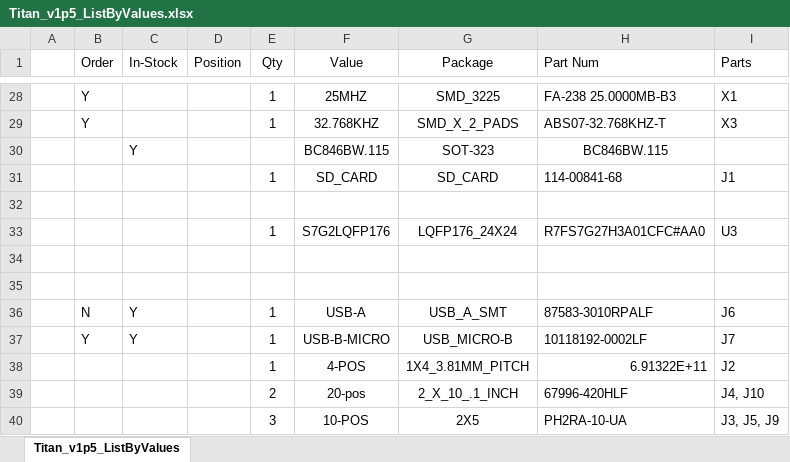
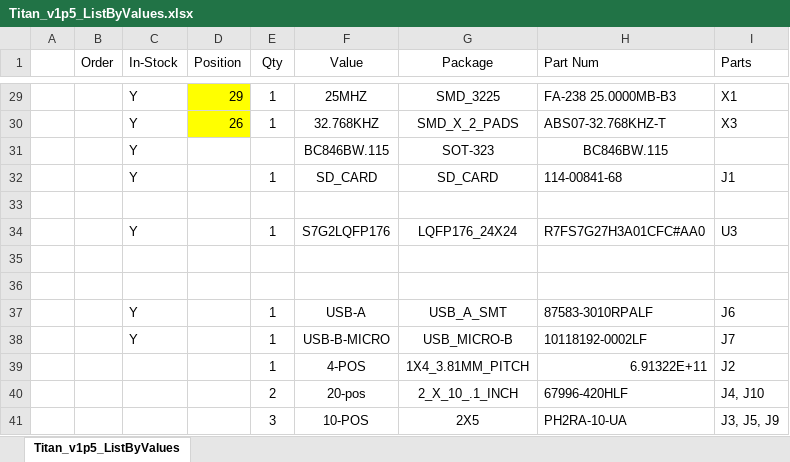
Before and after one commit to NYUAD-LabOps/32-bit-controller, an Excel workbook: S7G2_Titan/Titan_v1p5_ListByValues.xlsx, sheet Titan_v1p5_ListByValues, drawn as a sheet; only a part is shown, gaps mark what is left out; values as stored, in another font and other column widths than the file's, no borders; addresses are those after the commit; the diff covers the shown part only; the diff names each change by its address in the sheet, - before the commit and + after, or states it on an @@ line.

```diff
--- a/S7G2_Titan/Titan_v1p5_ListByValues.xlsx (sheet Titan_v1p5_ListByValues)
+++ b/S7G2_Titan/Titan_v1p5_ListByValues.xlsx (sheet Titan_v1p5_ListByValues)
-B29:B30 (Order): Y
+B29:B30 (Order): (empty)
-C29:C30 (In-Stock): (empty)
+C29:C30 (In-Stock): Y
-D29:D30 fill: none
+D29:D30 fill: #FFFF00
-D29 (Position): (empty)
+D29 (Position): 29
-D30 (Position): (empty)
+D30 (Position): 26
-C32 (In-Stock): (empty)
+C32 (In-Stock): Y
-C34 (In-Stock): (empty)
+C34 (In-Stock): Y
-B37 (Order): N
+B37 (Order): (empty)
-B38 (Order): Y
+B38 (Order): (empty)
```
Also changed, not shown: 1 added row, 19 edited cells and cell formats elsewhere in this sheet, 18 other files.
